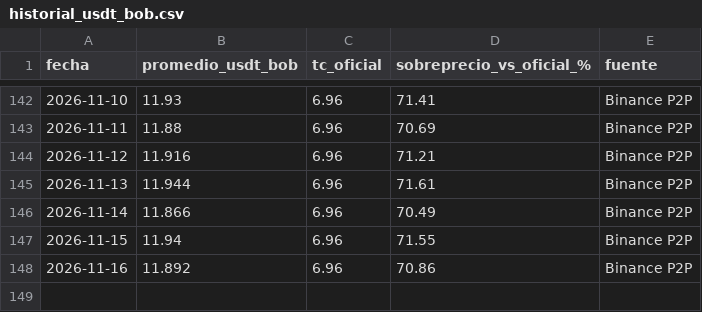
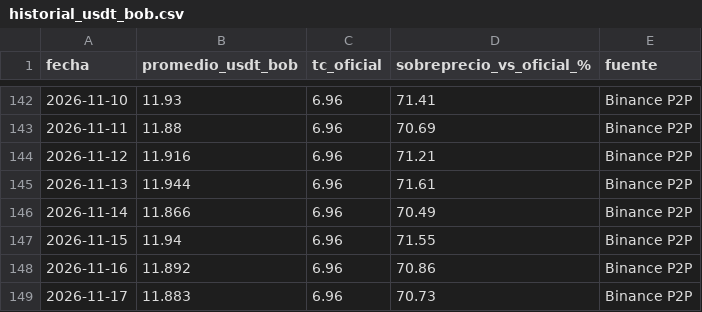
Before and after one commit to BODALOLAYLEO/Tabla-Comparativa-USD-Vs-USDT-y-BOB, a CSV file: historial_usdt_bob.csv, drawn as a sheet; only a part is shown, gaps mark what is left out.

```diff
--- a/historial_usdt_bob.csv
+++ b/historial_usdt_bob.csv
@@ -148 +148,2 @@ fecha,promedio_usdt_bob,tc_oficial,sobreprecio_vs_oficial_%,fuente
 2026-11-16,11.892,6.96,70.86,Binance P2P
+2026-11-17,11.883,6.96,70.73,Binance P2P
```
Also changed, not shown: 1 other file.
